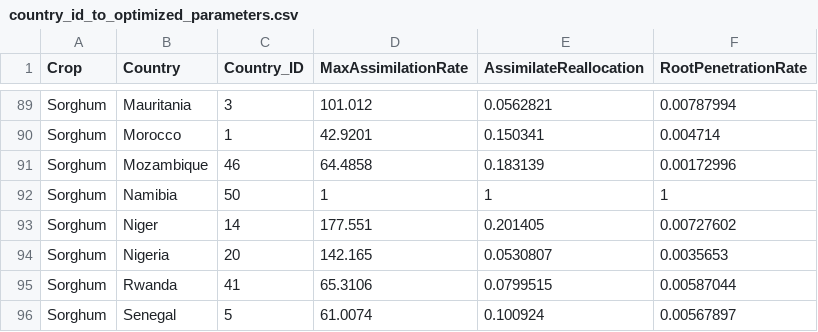
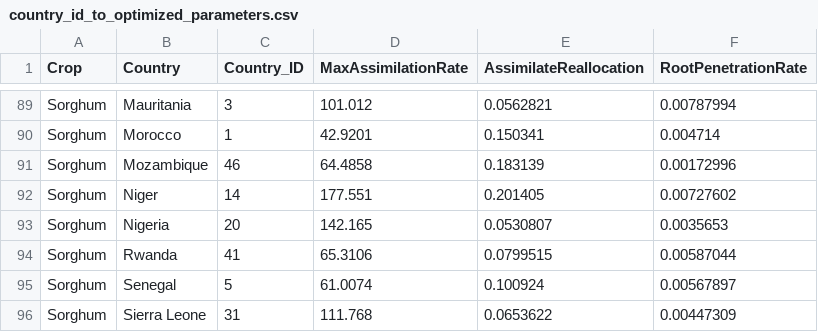
Before and after one commit to zalf-rpm/monica_africa, a CSV file: data/country_id_to_optimized_parameters.csv, drawn as a sheet; only a part is shown, gaps mark what is left out; the shorter side is filled out with more unchanged rows.

Commit message:
Update country_id_to_optimized_parameters.csv

```diff
--- a/data/country_id_to_optimized_parameters.csv
+++ b/data/country_id_to_optimized_parameters.csv
@@ -91,3 +91,2 @@ Sorghum,Morocco,1,42.9201,0.150341,0.004714
 Sorghum,Mozambique,46,64.4858,0.183139,0.00172996
-Sorghum,Namibia,50,1,1,1
 Sorghum,Niger,14,177.551,0.201405,0.00727602
```
